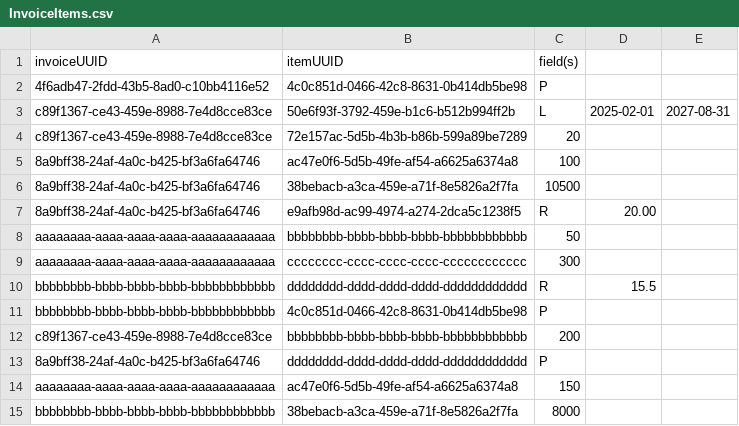
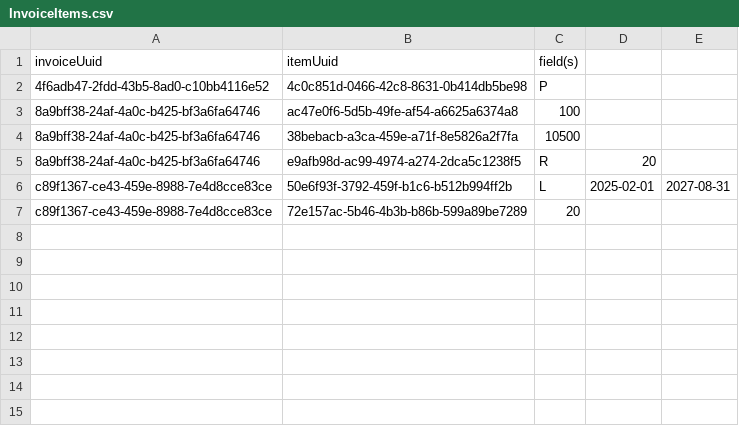
Before and after one commit to Nihyli/Mihir-Yohannes, a CSV file: Project/data/InvoiceItems.csv, drawn as a sheet.

```diff
--- a/Project/data/InvoiceItems.csv
+++ b/Project/data/InvoiceItems.csv
@@ -1,15 +1,7 @@
-invoiceUUID,itemUUID,field(s)
+invoiceUuid,itemUuid,field(s)
 4f6adb47-2fdd-43b5-8ad0-c10bb4116e52,4c0c851d-0466-42c8-8631-0b414db5be98,P
-c89f1367-ce43-459e-8988-7e4d8cce83ce,50e6f93f-3792-459e-b1c6-b512b994ff2b,L,2025-02-01,2027-08-31
-c89f1367-ce43-459e-8988-7e4d8cce83ce,72e157ac-5d5b-4b3b-b86b-599a89be7289,20
 8a9bff38-24af-4a0c-b425-bf3a6fa64746,ac47e0f6-5d5b-49fe-af54-a6625a6374a8,100
 8a9bff38-24af-4a0c-b425-bf3a6fa64746,38bebacb-a3ca-459e-a71f-8e5826a2f7fa,10500
-8a9bff38-24af-4a0c-b425-bf3a6fa64746,e9afb98d-ac99-4974-a274-2dca5c1238f5,R,20.00
-aaaaaaaa-aaaa-aaaa-aaaa-aaaaaaaaaaaa,bbbbbbbb-bbbb-bbbb-bbbb-bbbbbbbbbbbb,50
-aaaaaaaa-aaaa-aaaa-aaaa-aaaaaaaaaaaa,cccccccc-cccc-cccc-cccc-cccccccccccc,300
-bbbbbbbb-bbbb-bbbb-bbbb-bbbbbbbbbbbb,dddddddd-dddd-dddd-dddd-dddddddddddd,R,15.5
-bbbbbbbb-bbbb-bbbb-bbbb-bbbbbbbbbbbb,4c0c851d-0466-42c8-8631-0b414db5be98,P
-c89f1367-ce43-459e-8988-7e4d8cce83ce,bbbbbbbb-bbbb-bbbb-bbbb-bbbbbbbbbbbb,200
-8a9bff38-24af-4a0c-b425-bf3a6fa64746,dddddddd-dddd-dddd-dddd-dddddddddddd,P
-aaaaaaaa-aaaa-aaaa-aaaa-aaaaaaaaaaaa,ac47e0f6-5d5b-49fe-af54-a6625a6374a8,150
-bbbbbbbb-bbbb-bbbb-bbbb-bbbbbbbbbbbb,38bebacb-a3ca-459e-a71f-8e5826a2f7fa,8000
+8a9bff38-24af-4a0c-b425-bf3a6fa64746,e9afb98d-ac99-4974-a274-2dca5c1238f5,R,20
+c89f1367-ce43-459e-8988-7e4d8cce83ce,50e6f93f-3792-459f-b1c6-b512b994ff2b,L,2025-02-01,2027-08-31
+c89f1367-ce43-459e-8988-7e4d8cce83ce,72e157ac-5b46-4b3b-b86b-599a89be7289,20
```
Also changed, not shown: Project/data/Companies.csv, Project/data/Invoices.csv, 3 other files.
